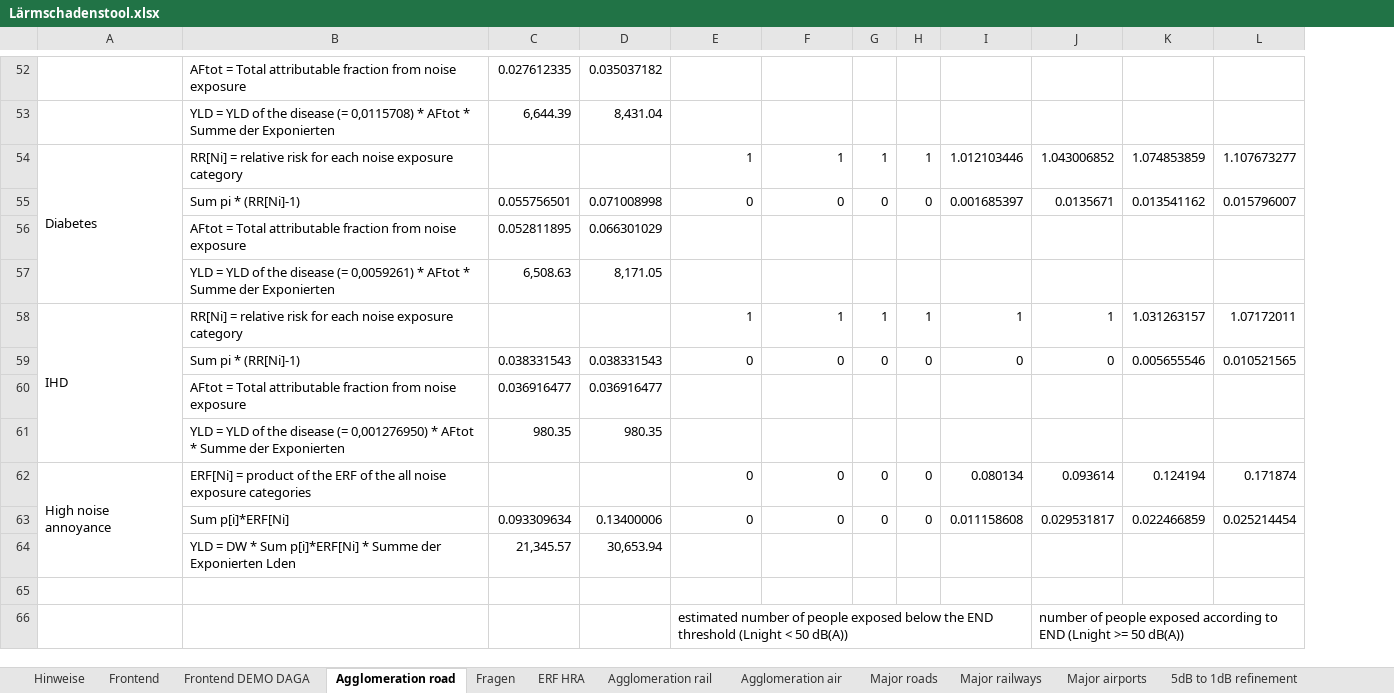
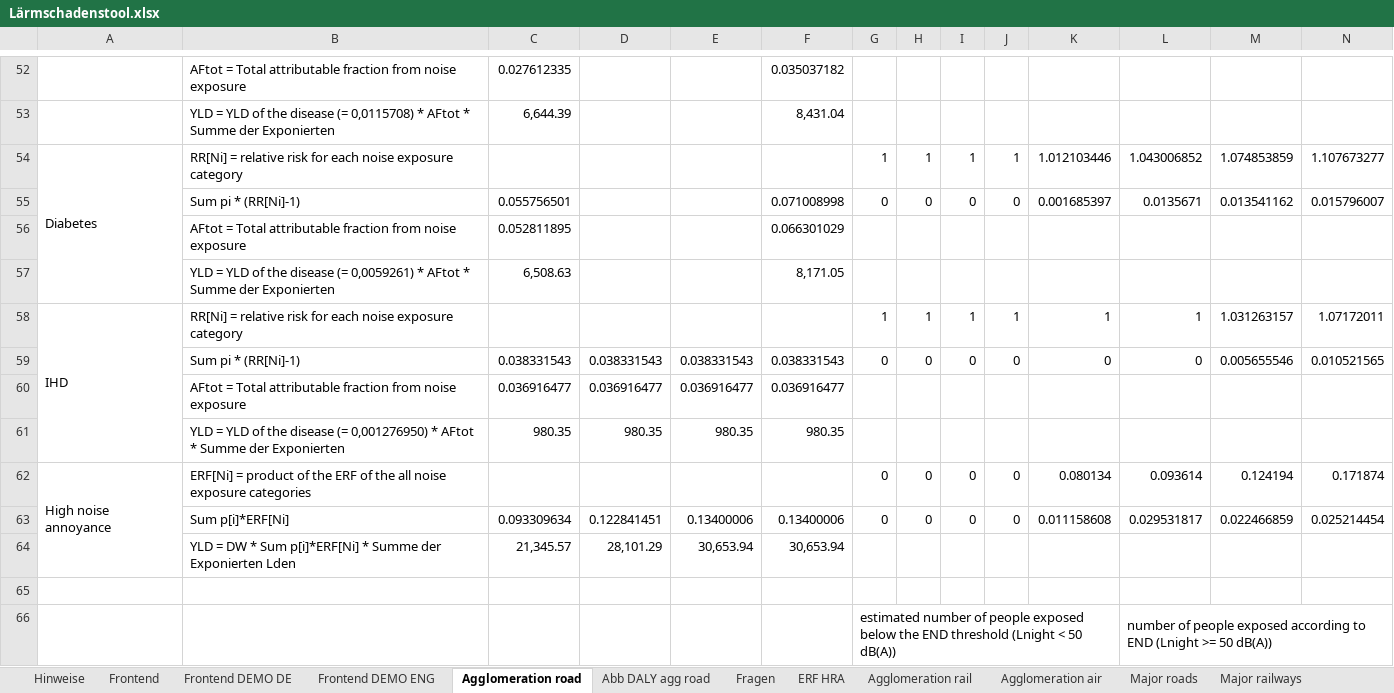
Before and after one commit to Ma-Loma/END2DALY, an Excel workbook: Lärmschadenstool_EXCEL/Lärmschadenstool.xlsx, sheet Agglomeration road, drawn as a sheet; only a part is shown, gaps mark what is left out; values as stored, in another font and other column widths than the file's, no cell formats; removed rows and columns are numbered as before the commit, all else as after; rows hold the shown columns only; the diff covers the shown part only; the diff names each change by its address in the sheet, - before the commit and + after, or states it on an @@ line.

```diff
--- a/Lärmschadenstool_EXCEL/Lärmschadenstool.xlsx (sheet Agglomeration road)
+++ b/Lärmschadenstool_EXCEL/Lärmschadenstool.xlsx (sheet Agglomeration road)
-sheet tab: Frontend DEMO DAGA
+sheet tab: Frontend DEMO DE
+sheet tab: Frontend DEMO ENG
+sheet tab: Abb DALY agg road
+column H, rows 54-63: 1 | 0 |  |  | 1 | 0 |  |  | 0 | 0
+column I, rows 54-63: 1 | 0 |  |  | 1 | 0 |  |  | 0 | 0
-D52: 0.035037182
+D52: (empty)
-F52: (empty)
+F52: 0.035037182
-D53: 8,431.04
+D53: (empty)
-F53: (empty)
+F53: 8,431.04
-E54: 1
+E54: (empty)
-F54: 1
+F54: (empty)
-D55: 0.071008998
+D55: (empty)
-E55: 0
+E55: (empty)
-F55: 0
+F55: 0.071008998
-D56: 0.066301029
+D56: (empty)
-F56: (empty)
+F56: 0.066301029
-D57: 8,171.05
+D57: (empty)
-F57: (empty)
+F57: 8,171.05
-E58: 1
+E58: (empty)
-F58: 1
+F58: (empty)
-E59: 0
+E59: 0.038331543
-F59: 0
+F59: 0.038331543
-E60: (empty)
+E60: 0.036916477
-F60: (empty)
+F60: 0.036916477
-E61: (empty)
+E61: 980.35
-F61: (empty)
+F61: 980.35
-E62: 0
+E62: (empty)
-F62: 0
+F62: (empty)
-D63: 0.13400006
+D63: 0.122841451
-E63: 0
+E63: 0.13400006
-F63: 0
+F63: 0.13400006
-row 64:  | YLD = DW * Sum p[i]*ERF[Ni] * Summe der Exponierten Lden | 21,345.57 | 30,653.94
+row 64:  | YLD = DW * Sum p[i]*ERF[Ni] * Summe der Exponierten Lden | 21,345.57 | 28,101.29 | 30,653.94 | 30,653.94
-row 66:  |  |  |  | estimated number of people exposed below the END threshold (Lnight < 50 dB(A)) |  |  |  |  | number of people exposed according to END (Lnight >= 50 dB(A))
+row 66:  |  |  |  |  |  | estimated number of people exposed below the END threshold (Lnight < 50 dB(A)) |  |  |  |  | number of people exposed according to END (Lnight >= 50 dB(A))
```
Also changed, not shown: 6 added rows, 7 removed rows and 109 edited cells elsewhere in this sheet, cell formats, formulas that keep their value.
